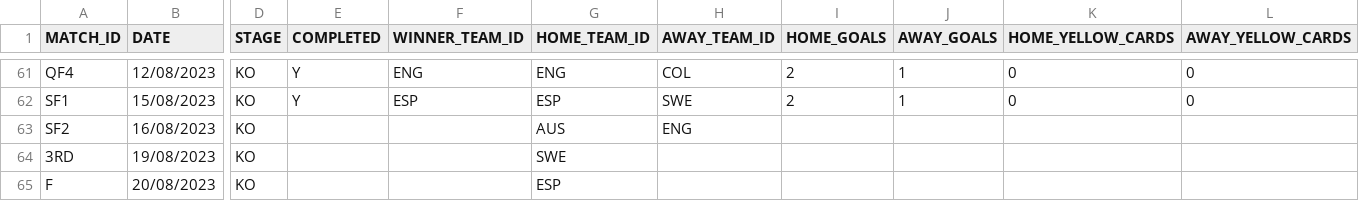
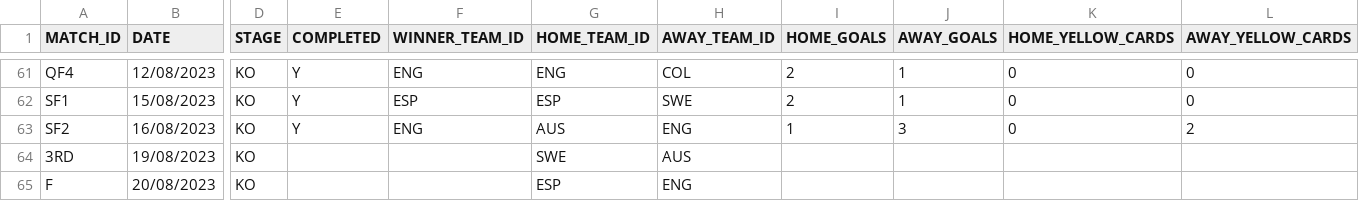
Before and after one commit to AdamJSc/sweepstake-markup-generator, a CSV file: domain/data/tournaments/2023-fifa-womens-world-cup/matches.csv, drawn as a sheet; only a part is shown, gaps mark what is left out; the diff names each change by its address in the sheet, - before the commit and + after, or states it on an @@ line.

Commit message:
chore: wwc2023 - update with 16/08 results

```diff
--- a/domain/data/tournaments/2023-fifa-womens-world-cup/matches.csv
+++ b/domain/data/tournaments/2023-fifa-womens-world-cup/matches.csv
-E63 (COMPLETED): (empty)
+E63 (COMPLETED): Y
-F63 (WINNER_TEAM_ID): (empty)
+F63 (WINNER_TEAM_ID): ENG
-I63 (HOME_GOALS): (empty)
+I63 (HOME_GOALS): 1
-J63 (AWAY_GOALS): (empty)
+J63 (AWAY_GOALS): 3
-K63 (HOME_YELLOW_CARDS): (empty)
+K63 (HOME_YELLOW_CARDS): 0
-L63 (AWAY_YELLOW_CARDS): (empty)
+L63 (AWAY_YELLOW_CARDS): 2
-H64 (AWAY_TEAM_ID): (empty)
+H64 (AWAY_TEAM_ID): AUS
-H65 (AWAY_TEAM_ID): (empty)
+H65 (AWAY_TEAM_ID): ENG
```
